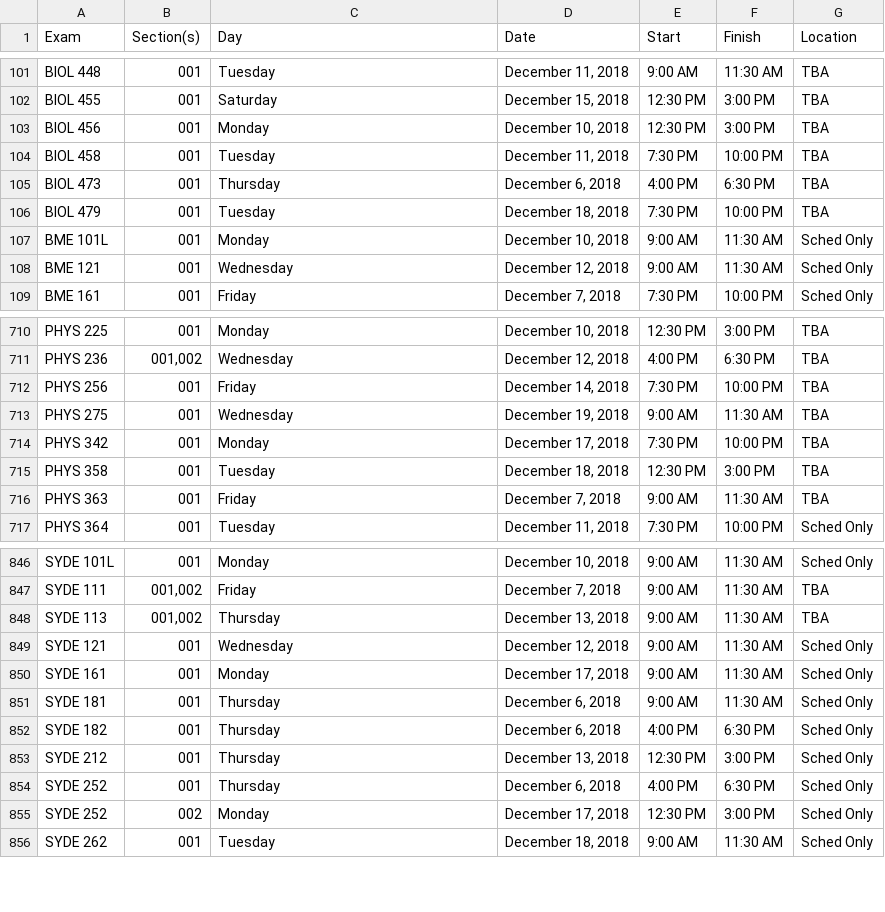
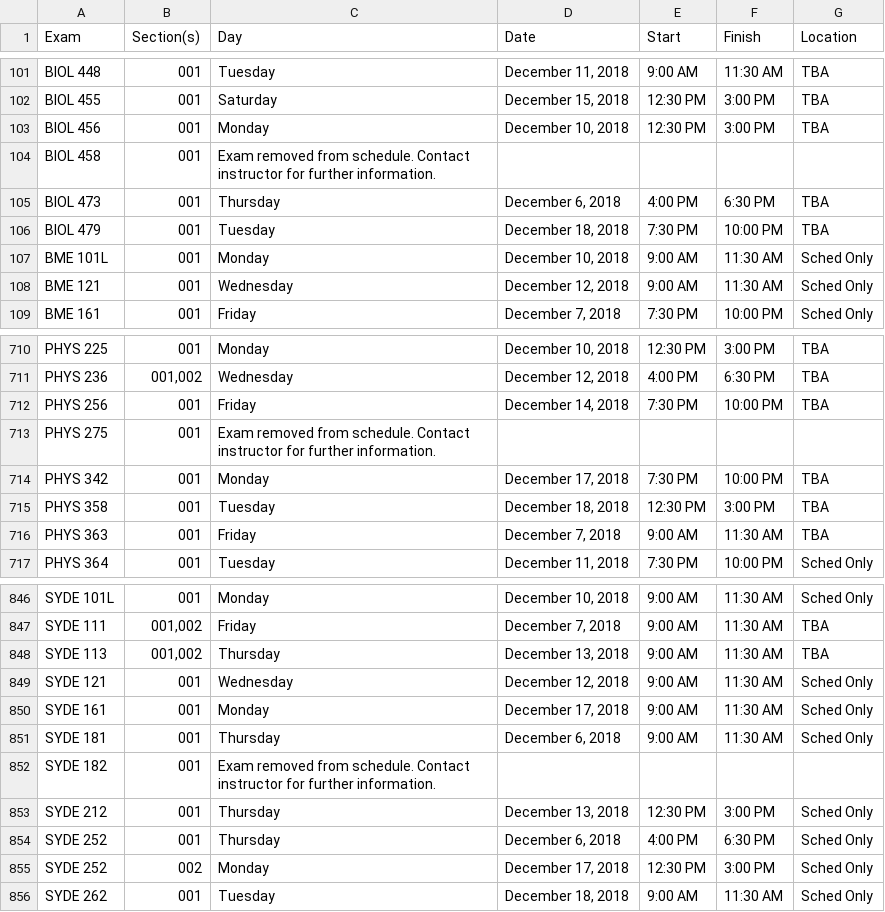
Before and after one commit to uWaterloo/Datasets, a CSV file: ExamSchedule/1189ExamSchedule.csv, drawn as a sheet; only a part is shown, gaps mark what is left out.

Commit message:
Updated 1189 exam schedule (auto commit)

```diff
--- a/ExamSchedule/1189ExamSchedule.csv
+++ b/ExamSchedule/1189ExamSchedule.csv
@@ -103,3 +103,3 @@ BIOL 455,001,Saturday,"December 15, 2018",12:30 PM,3:00 PM,TBA
 BIOL 456,001,Monday,"December 10, 2018",12:30 PM,3:00 PM,TBA
-BIOL 458,001,Tuesday,"December 11, 2018",7:30 PM,10:00 PM,TBA
+BIOL 458,001,Exam removed from schedule. Contact instructor for further information.,,,,
 BIOL 473,001,Thursday,"December 6, 2018",4:00 PM,6:30 PM,TBA
@@ -712,3 +712,3 @@ PHYS 236,"001,002",Wednesday,"December 12, 2018",4:00 PM,6:30 PM,TBA
 PHYS 256,001,Friday,"December 14, 2018",7:30 PM,10:00 PM,TBA
-PHYS 275,001,Wednesday,"December 19, 2018",9:00 AM,11:30 AM,TBA
+PHYS 275,001,Exam removed from schedule. Contact instructor for further information.,,,,
 PHYS 342,001,Monday,"December 17, 2018",7:30 PM,10:00 PM,TBA
@@ -851,3 +851,3 @@ SYDE 161,001,Monday,"December 17, 2018",9:00 AM,11:30 AM,Sched Only
 SYDE 181,001,Thursday,"December 6, 2018",9:00 AM,11:30 AM,Sched Only
-SYDE 182,001,Thursday,"December 6, 2018",4:00 PM,6:30 PM,Sched Only
+SYDE 182,001,Exam removed from schedule. Contact instructor for further information.,,,,
 SYDE 212,001,Thursday,"December 13, 2018",12:30 PM,3:00 PM,Sched Only
```
